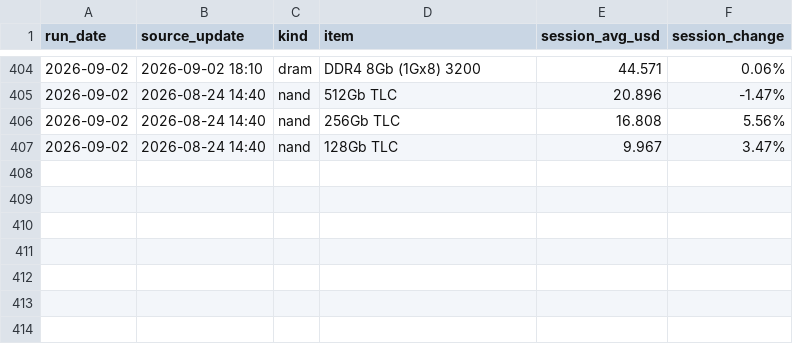
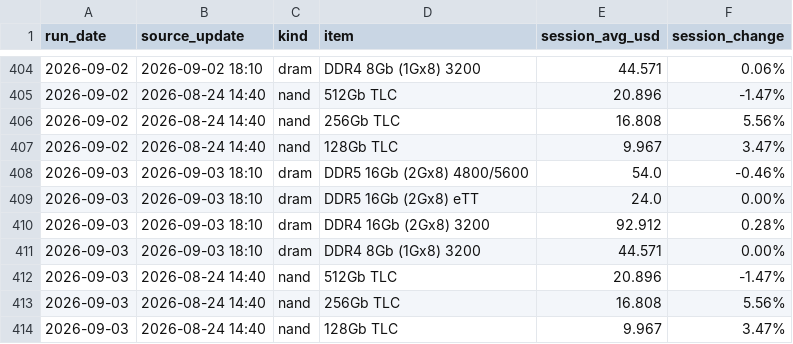
Before and after one commit to Zzr315/dc-watch, a CSV file: data/memory_spot.csv, drawn as a sheet; only a part is shown, gaps mark what is left out.

```diff
--- a/data/memory_spot.csv
+++ b/data/memory_spot.csv
@@ -407 +407,8 @@ run_date,source_update,kind,item,session_avg_usd,session_change
 2026-09-02,2026-08-24 14:40,nand,128Gb TLC,9.967,3.47%
+2026-09-03,2026-09-03 18:10,dram,DDR5 16Gb (2Gx8) 4800/5600,54.0,-0.46%
+2026-09-03,2026-09-03 18:10,dram,DDR5 16Gb (2Gx8) eTT,24.0,0.00%
+2026-09-03,2026-09-03 18:10,dram,DDR4 16Gb (2Gx8) 3200,92.912,0.28%
+2026-09-03,2026-09-03 18:10,dram,DDR4 8Gb (1Gx8) 3200,44.571,0.00%
+2026-09-03,2026-08-24 14:40,nand,512Gb TLC,20.896,-1.47%
+2026-09-03,2026-08-24 14:40,nand,256Gb TLC,16.808,5.56%
+2026-09-03,2026-08-24 14:40,nand,128Gb TLC,9.967,3.47%
```
Also changed, not shown: data/equity.csv, data/gpu_hyperscaler.csv, 10 other files.
